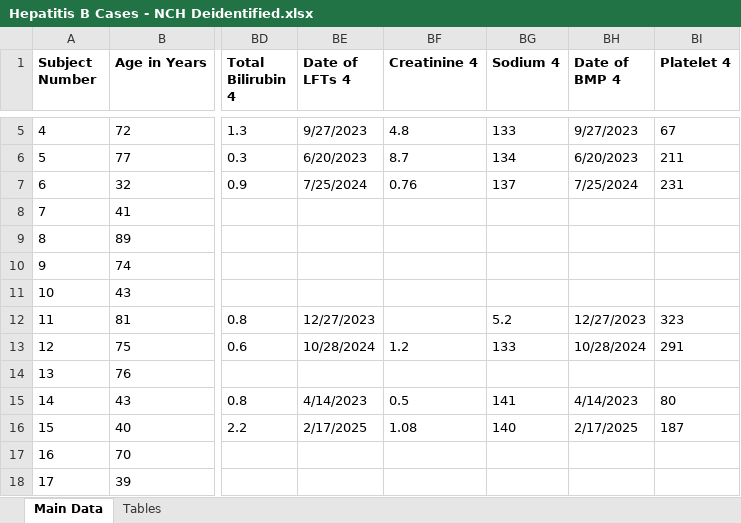
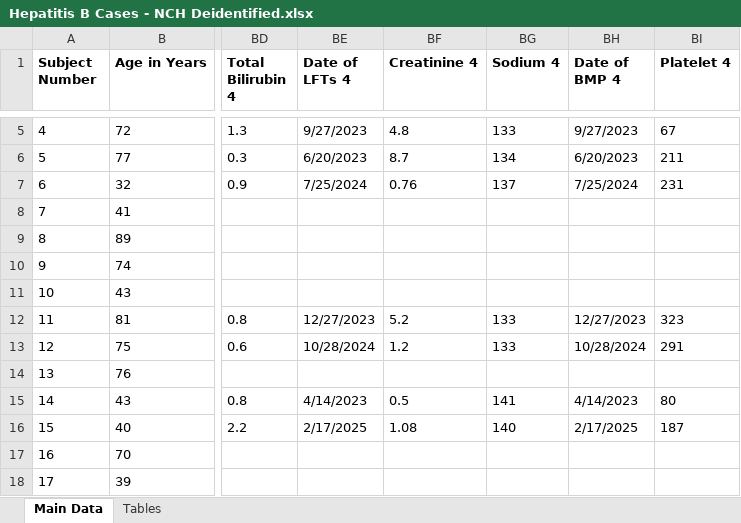
Before and after one commit to michele-himadi/commission-code, an Excel workbook: paul-hepatitis-paper/datasets/Hepatitis B Cases - NCH Deidentified.xlsx, sheet Main Data, drawn as a sheet; only a part is shown, gaps mark what is left out; values as stored, in another font and other column widths than the file's, no borders; the diff names each change by its address in the sheet, - before the commit and + after, or states it on an @@ line.

Commit message:
Add files via upload

```diff
--- a/paul-hepatitis-paper/datasets/Hepatitis B Cases - NCH Deidentified.xlsx (sheet Main Data)
+++ b/paul-hepatitis-paper/datasets/Hepatitis B Cases - NCH Deidentified.xlsx (sheet Main Data)
-BF12 (Creatinine 4): (empty)
+BF12 (Creatinine 4): 5.2
-BG12 (Sodium 4): 5.2
+BG12 (Sodium 4): 133
```
